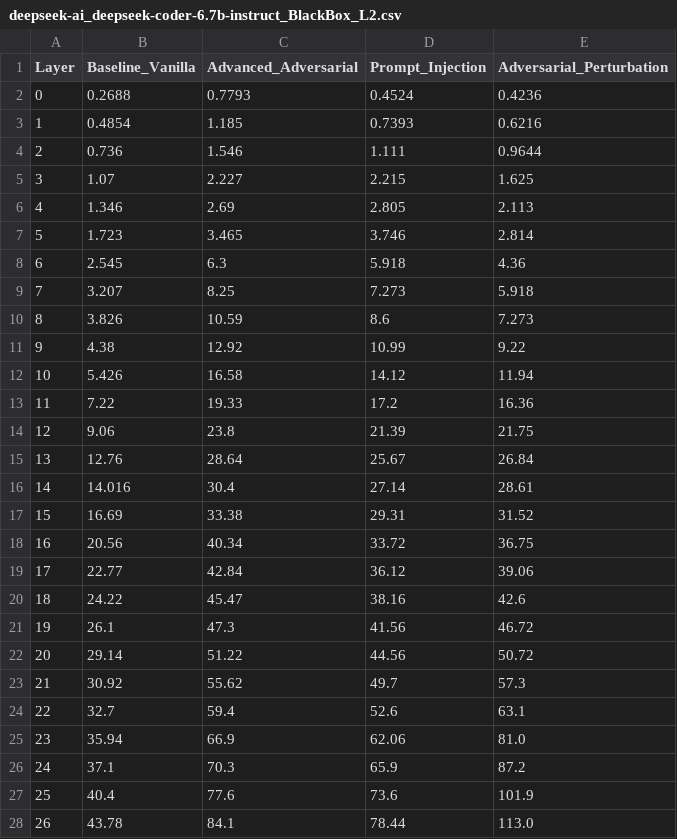
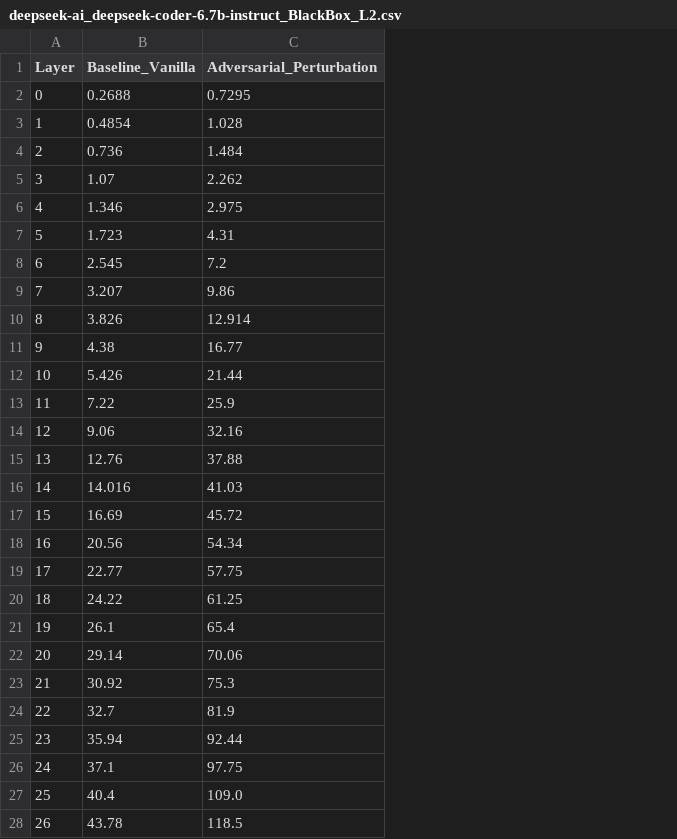
Before and after one commit to samuelezanetti1-maker/Thesis, a CSV file: CSV tesi/Dati_Grafici_L2/deepseek-ai_deepseek-coder-6.7b-instruct_BlackBox_L2.csv, drawn as a sheet; only a part is shown; removed rows and columns are numbered as before the commit, all else as after; the diff covers the shown part only; the diff names each change by its address in the sheet, - before the commit and + after, or states it on an @@ line.

```diff
--- a/CSV tesi/Dati_Grafici_L2/deepseek-ai_deepseek-coder-6.7b-instruct_BlackBox_L2.csv
+++ b/CSV tesi/Dati_Grafici_L2/deepseek-ai_deepseek-coder-6.7b-instruct_BlackBox_L2.csv
-column C (Advanced_Adversarial), rows 2-28: 0.7793 | 1.185 | 1.546 | 2.227 | 2.69 | 3.465 | 6.3 | 8.25 | 10.59 | 12.92 | 16.58 | 19.33 | 23.8 | 28.64 | 30.4 | 33.38 | 40.34 | 42.84 | 45.47 | 47.3 | 51.22 | 55.62 | 59.4 | 66.9 | 70.3 | 77.6 | 84.1
-column D (Prompt_Injection), rows 2-28: 0.4524 | 0.7393 | 1.111 | 2.215 | 2.805 | 3.746 | 5.918 | 7.273 | 8.6 | 10.99 | 14.12 | 17.2 | 21.39 | 25.67 | 27.14 | 29.31 | 33.72 | 36.12 | 38.16 | 41.56 | 44.56 | 49.7 | 52.6 | 62.06 | 65.9 | 73.6 | 78.44
-C2 (Adversarial_Perturbation): 0.4236
+C2 (Adversarial_Perturbation): 0.7295
-C3 (Adversarial_Perturbation): 0.6216
+C3 (Adversarial_Perturbation): 1.028
-C4 (Adversarial_Perturbation): 0.9644
+C4 (Adversarial_Perturbation): 1.484
-C5 (Adversarial_Perturbation): 1.625
+C5 (Adversarial_Perturbation): 2.262
-C6 (Adversarial_Perturbation): 2.113
+C6 (Adversarial_Perturbation): 2.975
-C7 (Adversarial_Perturbation): 2.814
+C7 (Adversarial_Perturbation): 4.31
-C8 (Adversarial_Perturbation): 4.36
+C8 (Adversarial_Perturbation): 7.2
-C9 (Adversarial_Perturbation): 5.918
+C9 (Adversarial_Perturbation): 9.86
-C10 (Adversarial_Perturbation): 7.273
+C10 (Adversarial_Perturbation): 12.914
-C11 (Adversarial_Perturbation): 9.22
+C11 (Adversarial_Perturbation): 16.77
-C12 (Adversarial_Perturbation): 11.94
+C12 (Adversarial_Perturbation): 21.44
-C13 (Adversarial_Perturbation): 16.36
+C13 (Adversarial_Perturbation): 25.9
-C14 (Adversarial_Perturbation): 21.75
+C14 (Adversarial_Perturbation): 32.16
-C15 (Adversarial_Perturbation): 26.84
+C15 (Adversarial_Perturbation): 37.88
-C16 (Adversarial_Perturbation): 28.61
+C16 (Adversarial_Perturbation): 41.03
-C17 (Adversarial_Perturbation): 31.52
+C17 (Adversarial_Perturbation): 45.72
-C18 (Adversarial_Perturbation): 36.75
+C18 (Adversarial_Perturbation): 54.34
-C19 (Adversarial_Perturbation): 39.06
+C19 (Adversarial_Perturbation): 57.75
-C20 (Adversarial_Perturbation): 42.6
+C20 (Adversarial_Perturbation): 61.25
-C21 (Adversarial_Perturbation): 46.72
+C21 (Adversarial_Perturbation): 65.4
-C22 (Adversarial_Perturbation): 50.72
+C22 (Adversarial_Perturbation): 70.06
-C23 (Adversarial_Perturbation): 57.3
+C23 (Adversarial_Perturbation): 75.3
-C24 (Adversarial_Perturbation): 63.1
+C24 (Adversarial_Perturbation): 81.9
-C25 (Adversarial_Perturbation): 81.0
+C25 (Adversarial_Perturbation): 92.44
-C26 (Adversarial_Perturbation): 87.2
+C26 (Adversarial_Perturbation): 97.75
-C27 (Adversarial_Perturbation): 101.9
+C27 (Adversarial_Perturbation): 109.0
-C28 (Adversarial_Perturbation): 113.0
+C28 (Adversarial_Perturbation): 118.5
```
Also changed, not shown: 5 edited cells elsewhere in this file, CSV tesi/Dati_Grafici_L2/Qwen_Qwen2.5-7B-Instruct_BlackBox_L2.csv, CSV tesi/Dati_Grafici_L2/codellama_CodeLlama-7b-Instruct-hf_BlackBox_L2.csv, 13 other files.
